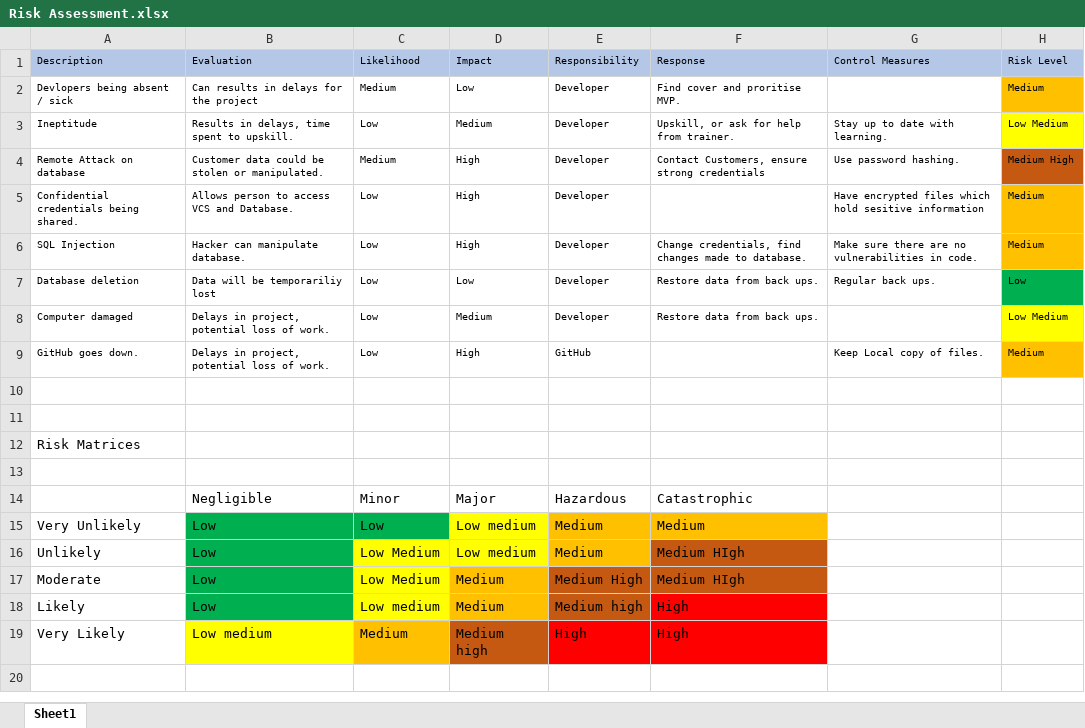
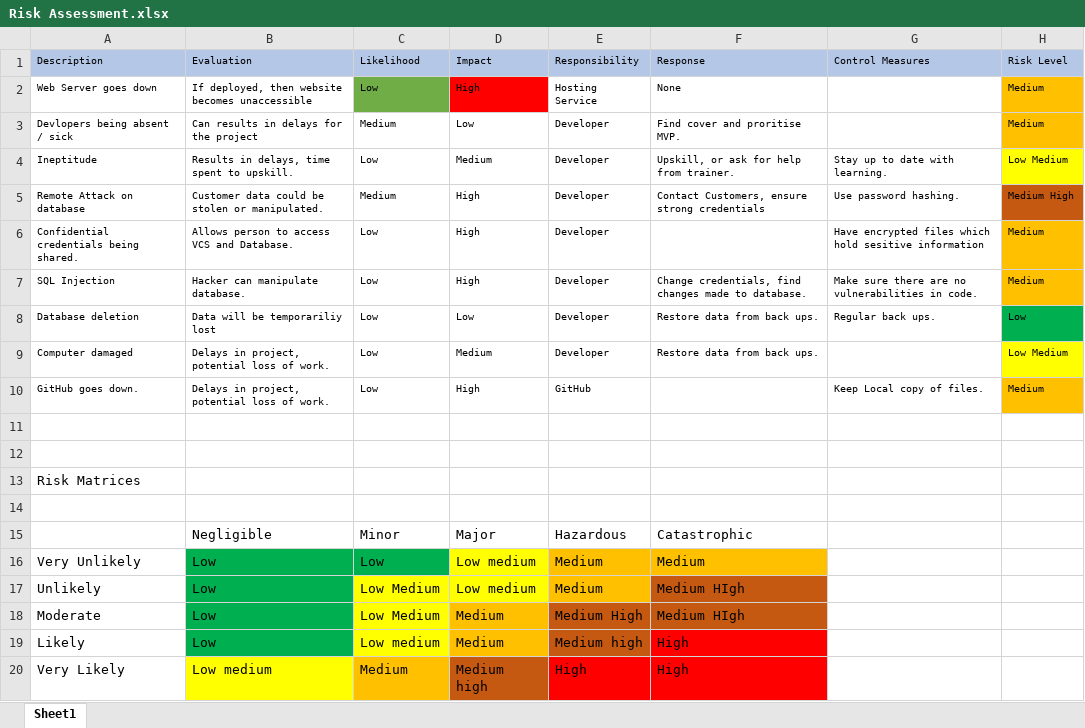
Before and after one commit to MuhammadShayekurRahman/Football-Team-Generator, an Excel workbook: Documentation/Risk Assessment.xlsx, sheet Sheet1, drawn as a sheet; values as stored, in another font and other column widths than the file's, no borders; conditional formats not drawn; the diff names each change by its address in the sheet, - before the commit and + after, or states it on an @@ line.

Commit message:
Updated Documentation and added presentation (Unfinished)

```diff
--- a/Documentation/Risk Assessment.xlsx (sheet Sheet1)
+++ b/Documentation/Risk Assessment.xlsx (sheet Sheet1)
+row 2: Web Server goes down | If deployed, then website becomes unaccessible | Low | High | Hosting Service | None |  | Medium
```
Also changed, not shown: 6 other files.
